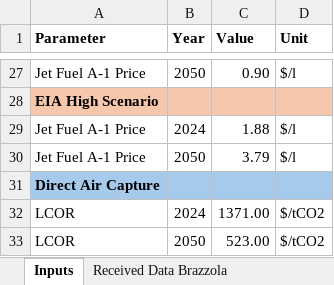
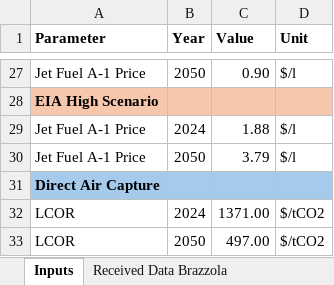
Before and after one commit to kfdsievert/DACCSvDACCU, an Excel workbook: Sensitivity/Harmonization_SAF/Harmonization Sheets/Brazzola_2024_Harmonization.xlsx, sheet Inputs, drawn as a sheet; only a part is shown, gaps mark what is left out; values as stored, in another font and other column widths than the file's, no borders; the diff names each change by its address in the sheet, - before the commit and + after, or states it on an @@ line.

```diff
--- a/Sensitivity/Harmonization_SAF/Harmonization Sheets/Brazzola_2024_Harmonization.xlsx (sheet Inputs)
+++ b/Sensitivity/Harmonization_SAF/Harmonization Sheets/Brazzola_2024_Harmonization.xlsx (sheet Inputs)
-C33 (Value): 523.00
+C33 (Value): 497.00
```
Also changed, not shown: Sensitivity/Harmonization_SAF/Harmonization Sheets/Marchese_2021_Harmonization.xlsx, Sensitivity/Harmonization_SAF/Harmonization Sheets/Martin_2023_Harmonization.xlsx, 12 other files.
